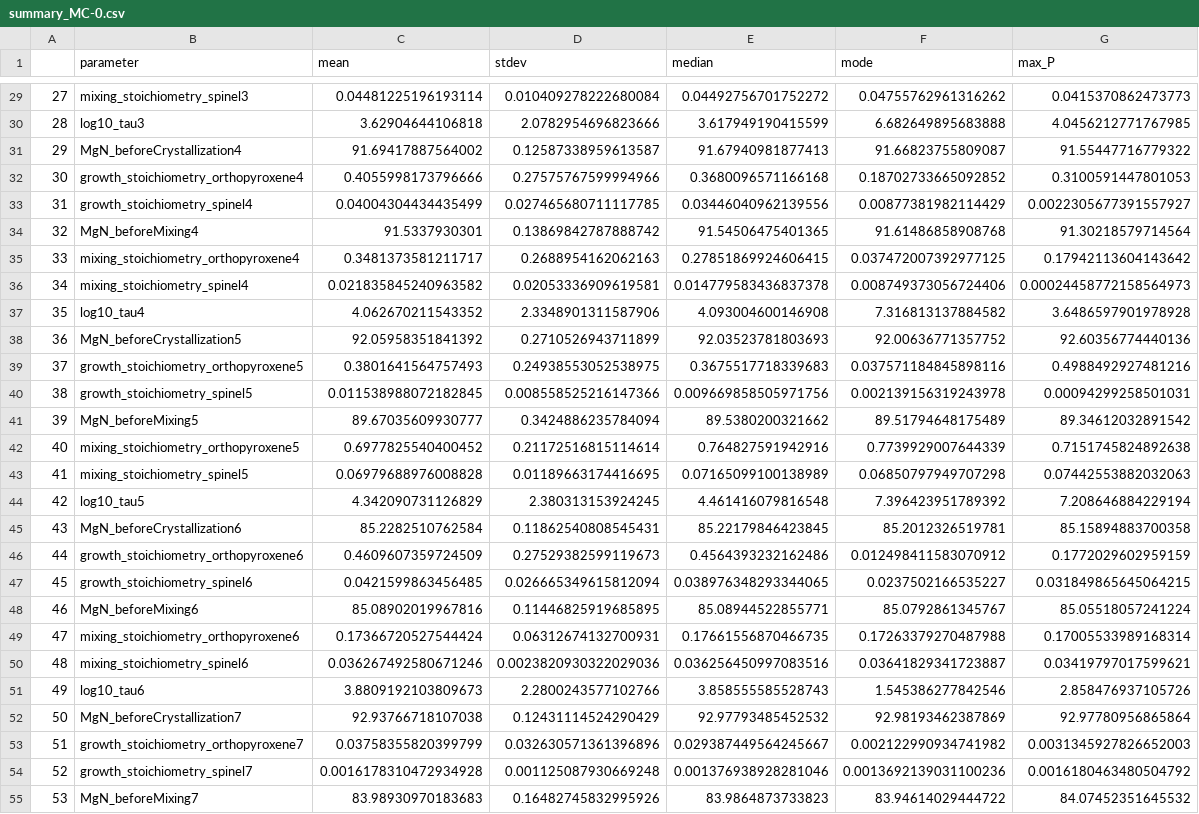
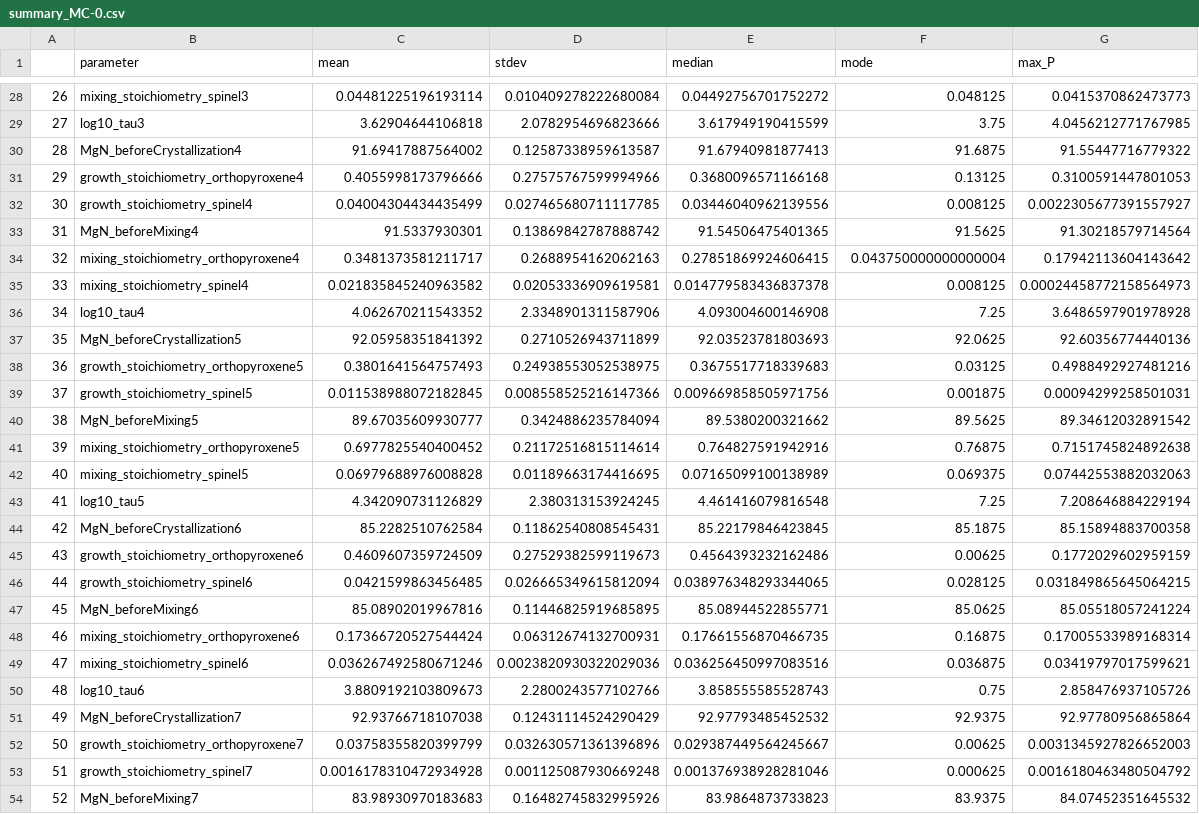
Before and after one commit to Fumipo-Theta/pt_mcmc_electron, a CSV file: analyzed/2018-0726/summary_MC-0.csv, drawn as a sheet; only a part is shown, gaps mark what is left out; addresses are those after the commit; the diff covers the shown part only; the diff names each change by its address in the sheet, - before the commit and + after, or states it on an @@ line.

```diff
--- a/analyzed/2018-0726/summary_MC-0.csv
+++ b/analyzed/2018-0726/summary_MC-0.csv
@@ column A renumbered between rows 2 and 57 @@
-F28 (mode): 0.04755762961316262
+F28 (mode): 0.048125
-F29 (mode): 6.682649895683888
+F29 (mode): 3.75
-F30 (mode): 91.66823755809087
+F30 (mode): 91.6875
-F31 (mode): 0.18702733665092852
+F31 (mode): 0.13125
-F32 (mode): 0.00877381982114429
+F32 (mode): 0.008125
-F33 (mode): 91.61486858908768
+F33 (mode): 91.5625
-F34 (mode): 0.037472007392977125
+F34 (mode): 0.043750000000000004
-F35 (mode): 0.008749373056724406
+F35 (mode): 0.008125
-F36 (mode): 7.316813137884582
+F36 (mode): 7.25
-F37 (mode): 92.00636771357752
+F37 (mode): 92.0625
-F38 (mode): 0.037571184845898116
+F38 (mode): 0.03125
-F39 (mode): 0.002139156319243978
+F39 (mode): 0.001875
-F40 (mode): 89.51794648175489
+F40 (mode): 89.5625
-F41 (mode): 0.7739929007644339
+F41 (mode): 0.76875
-F42 (mode): 0.06850797949707298
+F42 (mode): 0.069375
-F43 (mode): 7.396423951789392
+F43 (mode): 7.25
-F44 (mode): 85.2012326519781
+F44 (mode): 85.1875
-F45 (mode): 0.012498411583070912
+F45 (mode): 0.00625
-F46 (mode): 0.0237502166535227
+F46 (mode): 0.028125
-F47 (mode): 85.0792861345767
+F47 (mode): 85.0625
-F48 (mode): 0.17263379270487988
+F48 (mode): 0.16875
-F49 (mode): 0.03641829341723887
+F49 (mode): 0.036875
-F50 (mode): 1.545386277842546
+F50 (mode): 0.75
-F51 (mode): 92.98193462387869
+F51 (mode): 92.9375
-F52 (mode): 0.002122990934741982
+F52 (mode): 0.00625
-F53 (mode): 0.0013692139031100236
+F53 (mode): 0.000625
-F54 (mode): 83.94614029444722
+F54 (mode): 83.9375
```
Also changed, not shown: 2 removed rows and 29 edited cells elsewhere in this file, 3 other files.
